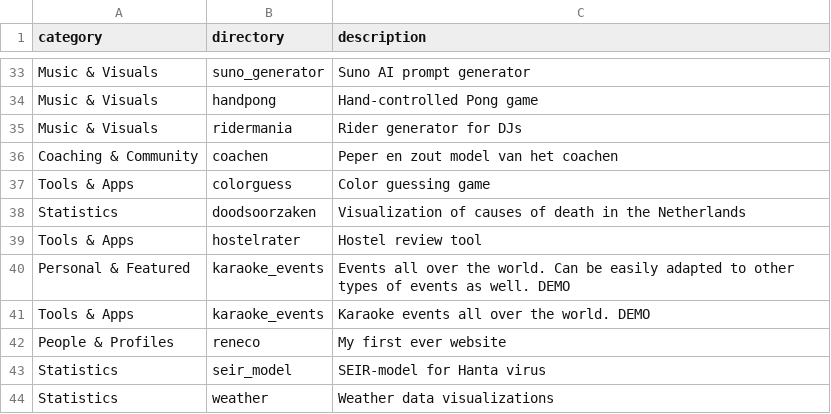
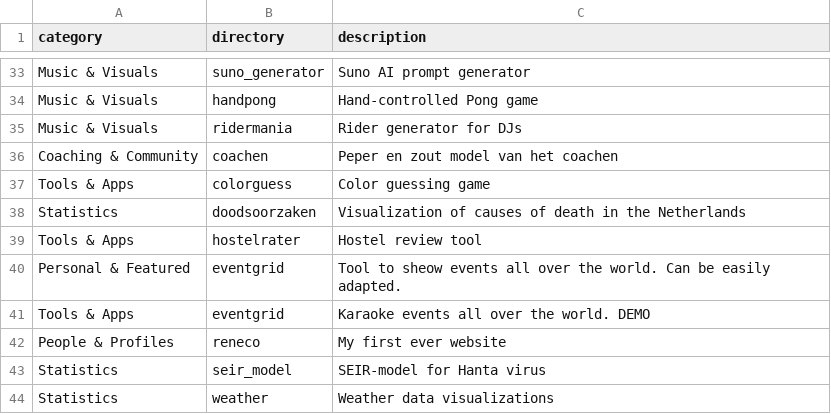
Before and after one commit to rcsmit/rcsmit.github.io, a CSV file: items.csv, drawn as a sheet; only a part is shown, gaps mark what is left out.

```diff
--- a/items.csv
+++ b/items.csv
@@ -39,4 +39,4 @@ Statistics,doodsoorzaken,Visualization of causes of death in the Netherlands
 Tools & Apps,hostelrater,Hostel review tool
-Personal & Featured,karaoke_events, Events all over the world. Can be easily adapted to other types of events as well. DEMO
-Tools & Apps,karaoke_events,Karaoke events all over the world. DEMO
+Personal & Featured,eventgrid, Tool to sheow events all over the world. Can be easily adapted.
+Tools & Apps,eventgrid,Karaoke events all over the world. DEMO
 People & Profiles,reneco,My first ever website
```
Also changed, not shown: 12 other files.
